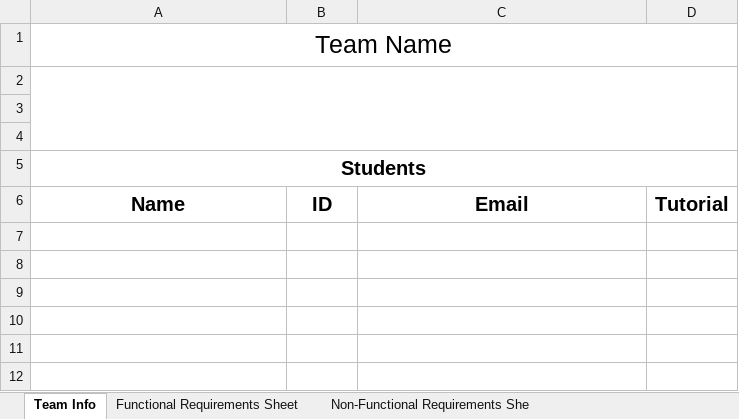
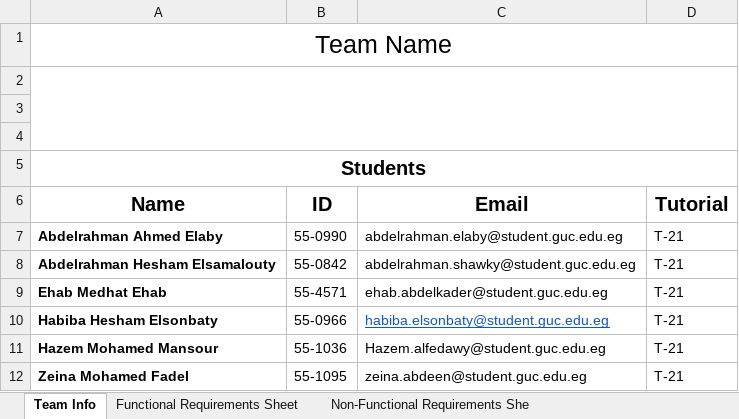
Before and after one commit to Ashez6/ashez, an Excel workbook: RequirementsTemplateM1.xlsx, sheet Team Info, drawn as a sheet; values as stored, in another font and other column widths than the file's, no borders; the diff names each change by its address in the sheet, - before the commit and + after, or states it on an @@ line.

Commit message:
Added team info in the excel sheet

```diff
--- a/RequirementsTemplateM1.xlsx (sheet Team Info)
+++ b/RequirementsTemplateM1.xlsx (sheet Team Info)
+row 7: Abdelrahman Ahmed Elaby | 55-0990 | abdelrahman.elaby@student.guc.edu.eg | T-21
+row 8: Abdelrahman Hesham Elsamalouty | 55-0842 | abdelrahman.shawky@student.guc.edu.eg | T-21
+row 9: Ehab Medhat Ehab | 55-4571 | ehab.abdelkader@student.guc.edu.eg | T-21
+row 10: Habiba Hesham Elsonbaty | 55-0966 | habiba.elsonbaty@student.guc.edu.eg | T-21
+row 11: Hazem Mohamed Mansour | 55-1036 | Hazem.alfedawy@student.guc.edu.eg | T-21
+row 12: Zeina Mohamed Fadel | 55-1095 | zeina.abdeen@student.guc.edu.eg | T-21
```
Also changed, not shown: sheet Functional Requirements Sheet.
